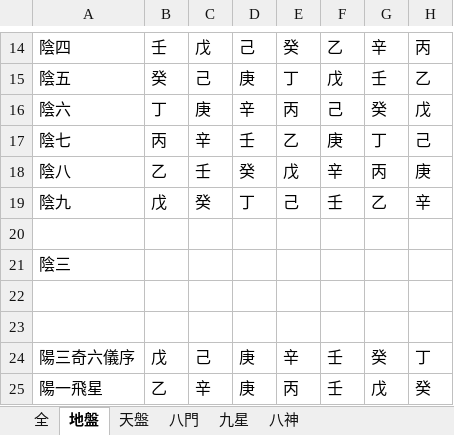
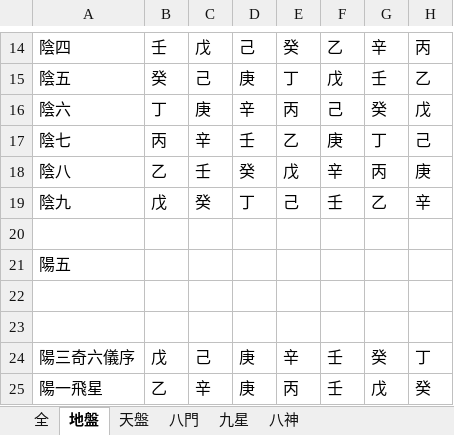
Before and after one commit to hoycch/qimen-excel, an Excel workbook: qimen excel.xlsx, sheet 地盤, drawn as a sheet; only a part is shown, gaps mark what is left out; values as stored, in another font and other column widths than the file's, no borders; the diff names each change by its address in the sheet, - before the commit and + after, or states it on an @@ line.

```diff
--- a/qimen excel.xlsx (sheet 地盤)
+++ b/qimen excel.xlsx (sheet 地盤)
-A21: 陰三
+A21: 陽五
```
Also changed, not shown: sheet 八門, sheet 九星, sheet 天盤, sheet 全, sheet 八神, formulas that keep their value, hidden cells, 6 other files.
